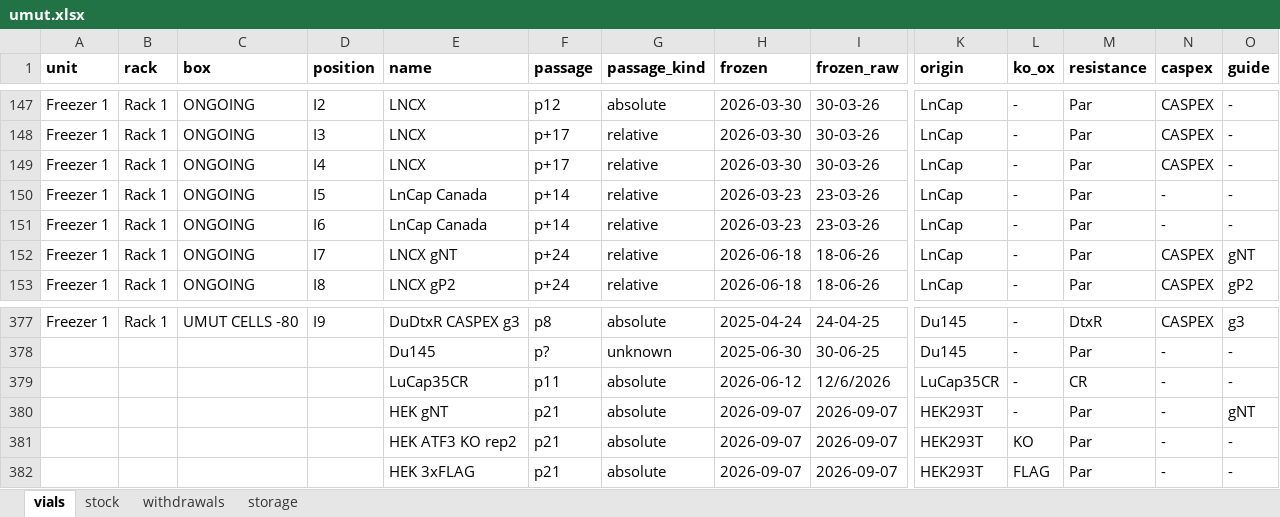
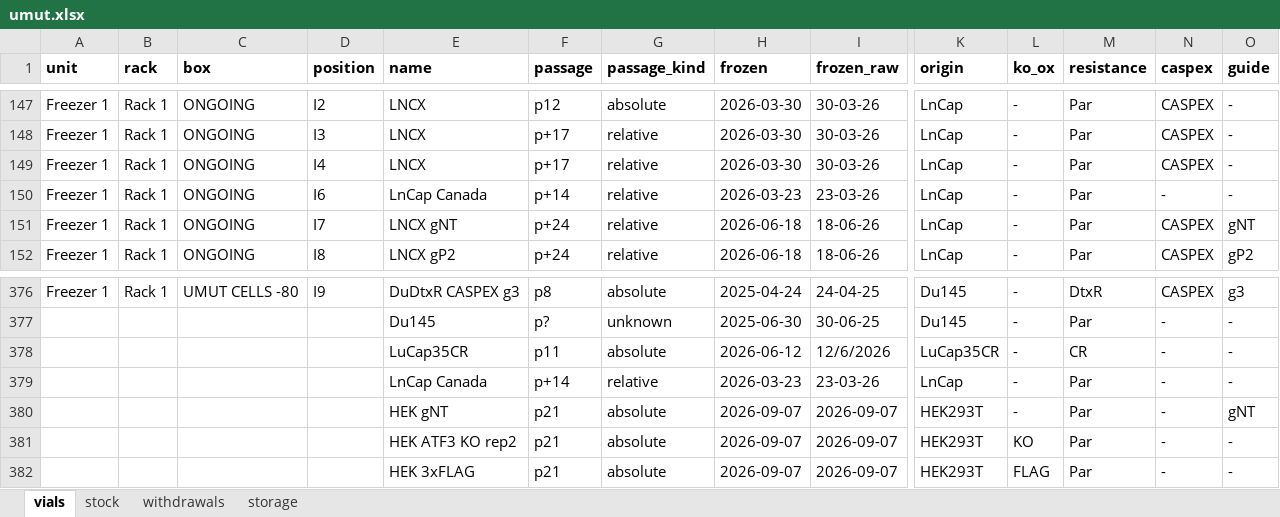
Before and after one commit to ucagiral/cagiral-schedule, an Excel workbook: cellstocks/data/umut.xlsx, sheet vials, drawn as a sheet; only a part is shown, gaps mark what is left out; values as stored, in another font and other column widths than the file's, no borders; removed rows and columns are numbered as before the commit, all else as after; rows hold the shown columns only; the diff names each change by its address in the sheet, - before the commit and + after, or states it on an @@ line.

Commit message:
Take out LnCap Canada from unknown device

```diff
--- a/cellstocks/data/umut.xlsx (sheet vials)
+++ b/cellstocks/data/umut.xlsx (sheet vials)
-row 150: Freezer 1 | Rack 1 | ONGOING | I5 | LnCap Canada | p+14 | relative | 2026-03-23 | 23-03-26 | LnCap | - | Par | - | -
+row 379:  |  |  |  | LnCap Canada | p+14 | relative | 2026-03-23 | 23-03-26 | LnCap | - | Par | - | -
```
Also changed, not shown: sheet withdrawals, sheet storage, sheet stock, 1 other file.
